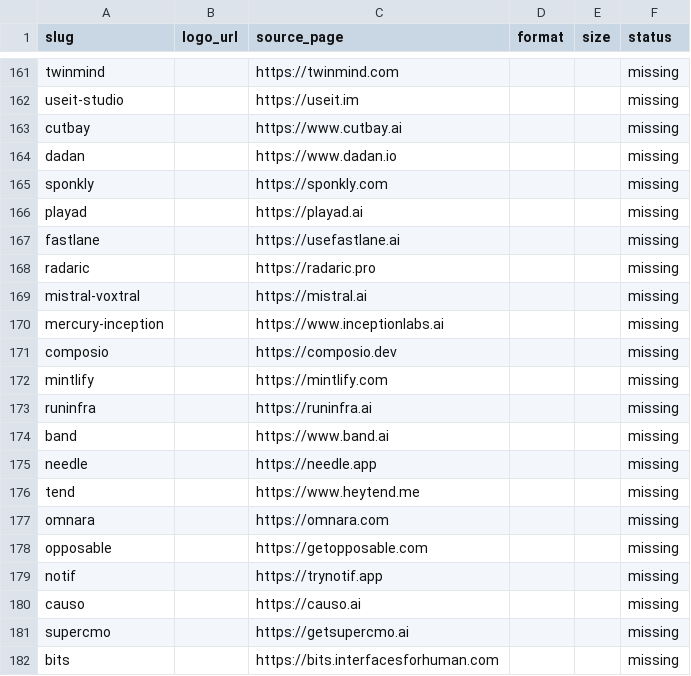
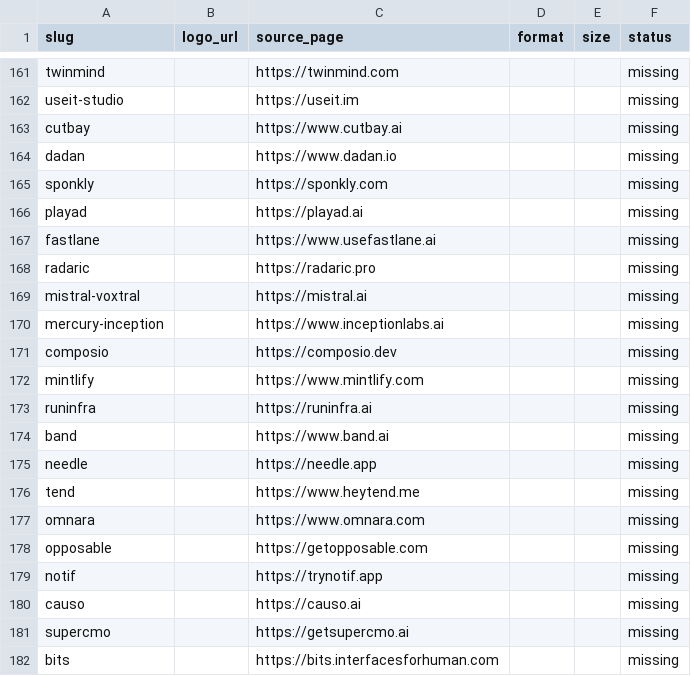
Before and after one commit to mputiyon1985/bestbotfor, a CSV file: src/data/logo-sources.csv, drawn as a sheet; only a part is shown, gaps mark what is left out.

Commit message:
catalog: final www URLs for Fastlane, Mintlify, Omnara; drop duplicate e2e line

```diff
--- a/src/data/logo-sources.csv
+++ b/src/data/logo-sources.csv
@@ -166,3 +166,3 @@ sponkly,,https://sponkly.com,,,missing
 playad,,https://playad.ai,,,missing
-fastlane,,https://usefastlane.ai,,,missing
+fastlane,,https://www.usefastlane.ai,,,missing
 radaric,,https://radaric.pro,,,missing
@@ -171,3 +171,3 @@ mercury-inception,,https://www.inceptionlabs.ai,,,missing
 composio,,https://composio.dev,,,missing
-mintlify,,https://mintlify.com,,,missing
+mintlify,,https://www.mintlify.com,,,missing
 runinfra,,https://runinfra.ai,,,missing
@@ -176,3 +176,3 @@ needle,,https://needle.app,,,missing
 tend,,https://www.heytend.me,,,missing
-omnara,,https://omnara.com,,,missing
+omnara,,https://www.omnara.com,,,missing
 opposable,,https://getopposable.com,,,missing
```
Also changed, not shown: 2 other files.
